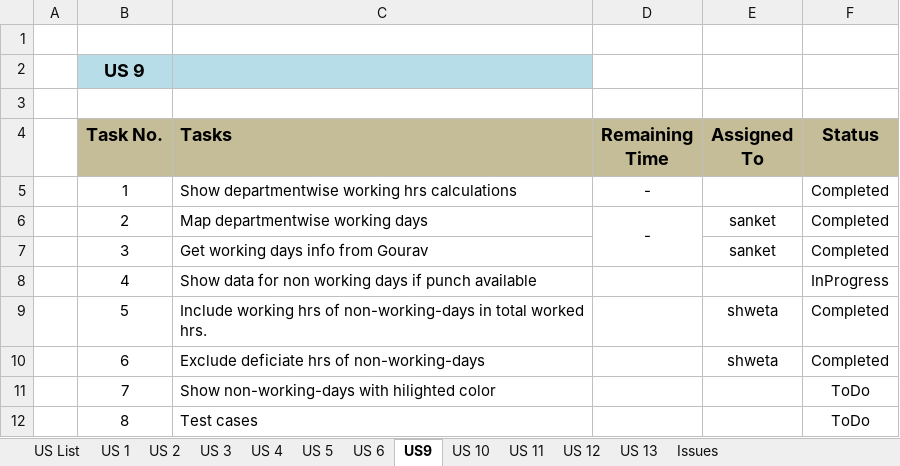
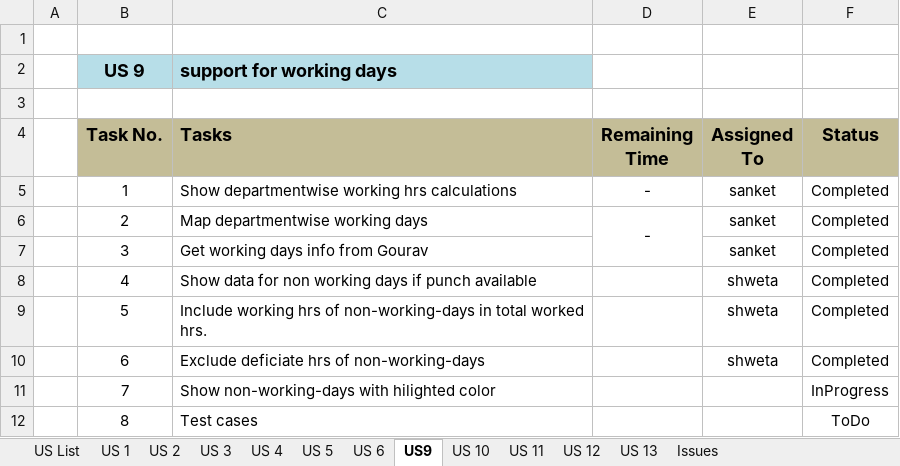
Before and after one commit to KlingelnbergIndia/NewKlipper, an Excel workbook: Klipper US.xlsx, sheet US9, drawn as a sheet; values as stored, in another font and other column widths than the file's, no borders; the diff names each change by its address in the sheet, - before the commit and + after, or states it on an @@ line.

Commit message:
excel updated

```diff
--- a/Klipper US.xlsx (sheet US9)
+++ b/Klipper US.xlsx (sheet US9)
-C2 (Tasks): (empty)
+C2 (Tasks): support for working days
-E5 (Assigned To): (empty)
+E5 (Assigned To): sanket
-E8 (Assigned To): (empty)
+E8 (Assigned To): shweta
-F8 (Status): InProgress
+F8 (Status): Completed
-F11 (Status): ToDo
+F11 (Status): InProgress
```
